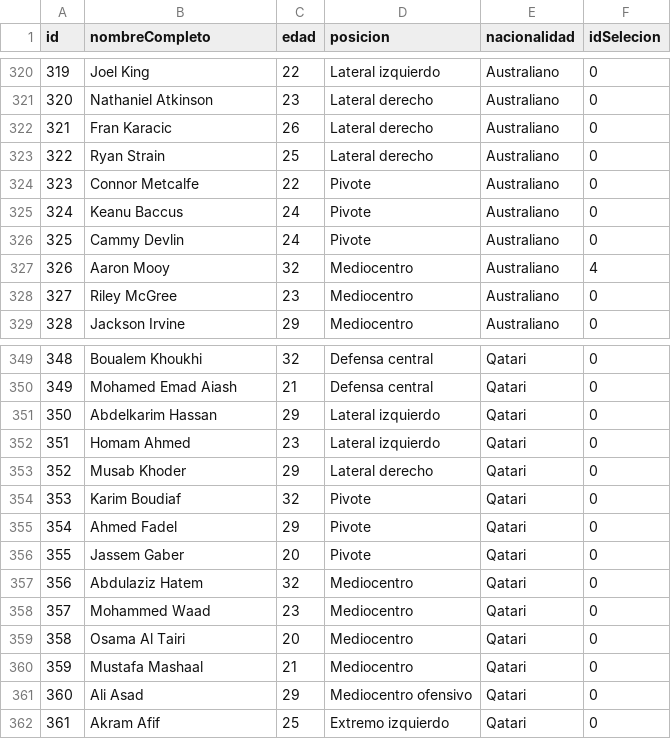
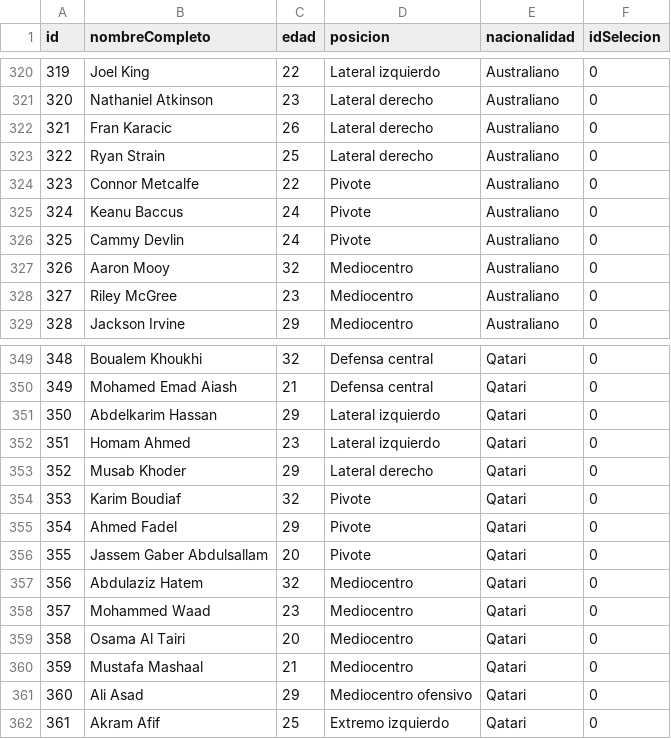
Before and after one commit to TomasMastra/tp_laboratorio_1, a CSV file: tp3_windows/jugadores.csv, drawn as a sheet; only a part is shown, gaps mark what is left out; the diff covers the shown part only.

```diff
--- a/tp3_windows/jugadores.csv
+++ b/tp3_windows/jugadores.csv
@@ -326,3 +326,3 @@ id,nombreCompleto,edad,posicion,nacionalidad,idSelecion
 325,Cammy Devlin ,24,Pivote,Australiano,0
-326,Aaron Mooy,32,Mediocentro,Australiano,4
+326,Aaron Mooy,32,Mediocentro,Australiano,0
 327,Riley McGree,23,Mediocentro,Australiano,0
@@ -355,3 +355,3 @@ id,nombreCompleto,edad,posicion,nacionalidad,idSelecion
 354,Ahmed Fadel,29,Pivote,Qatari,0
-355,Jassem Gaber,20,Pivote,Qatari,0
+355,Jassem Gaber Abdulsallam,20,Pivote,Qatari,0
 356,Abdulaziz Hatem,32,Mediocentro,Qatari,0
```
Also changed, not shown: 1 removed row and 4 edited cells elsewhere in this file, 5 other files.
